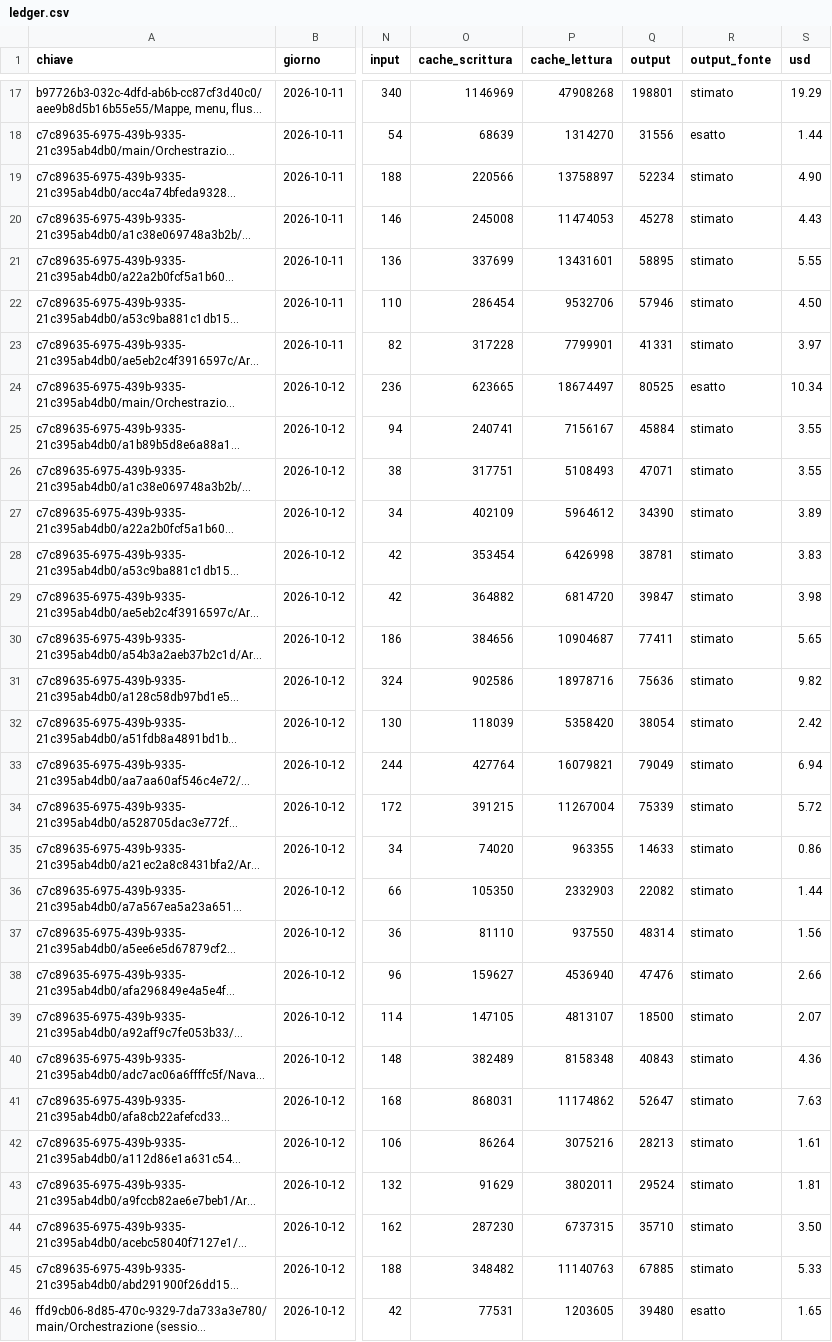
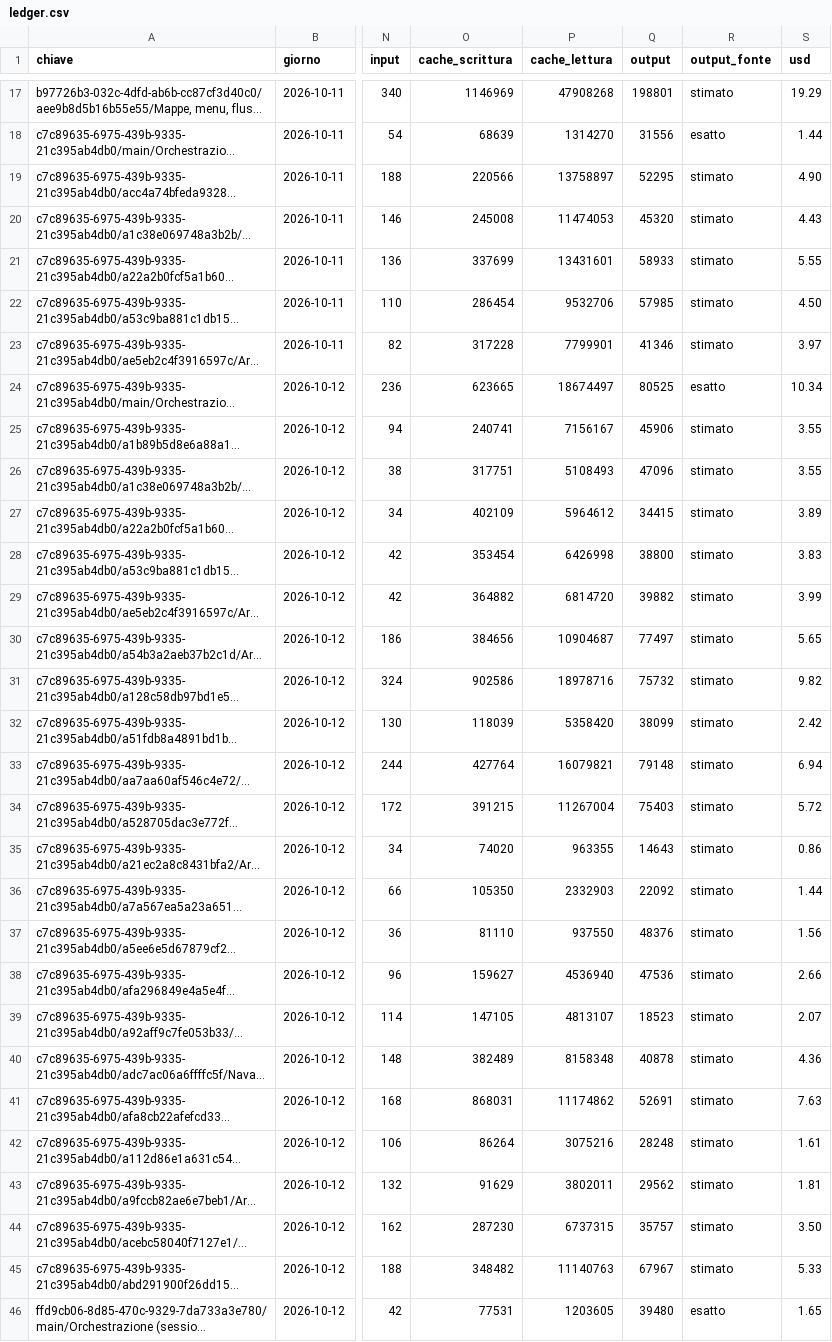
Before and after one commit to mar-robba/SupremeCommanderRecreatedFromSchrachAndBetter, a CSV file: docs/tokens/ledger.csv, drawn as a sheet; only a part is shown, gaps mark what is left out; long unchanged cells end in …; the diff covers the shown part only; the diff names each change by its address in the sheet, - before the commit and + after, or states it on an @@ line.

```diff
--- a/docs/tokens/ledger.csv
+++ b/docs/tokens/ledger.csv
-Q19 (output): 52234
+Q19 (output): 52295
-Q20 (output): 45278
+Q20 (output): 45320
-Q21 (output): 58895
+Q21 (output): 58933
-Q22 (output): 57946
+Q22 (output): 57985
-Q23 (output): 41331
+Q23 (output): 41346
-Q25 (output): 45884
+Q25 (output): 45906
-Q26 (output): 47071
+Q26 (output): 47096
-Q27 (output): 34390
+Q27 (output): 34415
-Q28 (output): 38781
+Q28 (output): 38800
-Q29 (output): 39847
+Q29 (output): 39882
-S29 (usd): 3.98
+S29 (usd): 3.99
-Q30 (output): 77411
+Q30 (output): 77497
-Q31 (output): 75636
+Q31 (output): 75732
-Q32 (output): 38054
+Q32 (output): 38099
-Q33 (output): 79049
+Q33 (output): 79148
-Q34 (output): 75339
+Q34 (output): 75403
-Q35 (output): 14633
+Q35 (output): 14643
-Q36 (output): 22082
+Q36 (output): 22092
-Q37 (output): 48314
+Q37 (output): 48376
-Q38 (output): 47476
+Q38 (output): 47536
-Q39 (output): 18500
+Q39 (output): 18523
-Q40 (output): 40843
+Q40 (output): 40878
-Q41 (output): 52647
+Q41 (output): 52691
-Q42 (output): 28213
+Q42 (output): 28248
-Q43 (output): 29524
+Q43 (output): 29562
-Q44 (output): 35710
+Q44 (output): 35757
-Q45 (output): 67885
+Q45 (output): 67967
```
Also changed, not shown: 3 added rows and 91 edited cells elsewhere in this file, docs/tokens/tags.csv, 5 other files.
